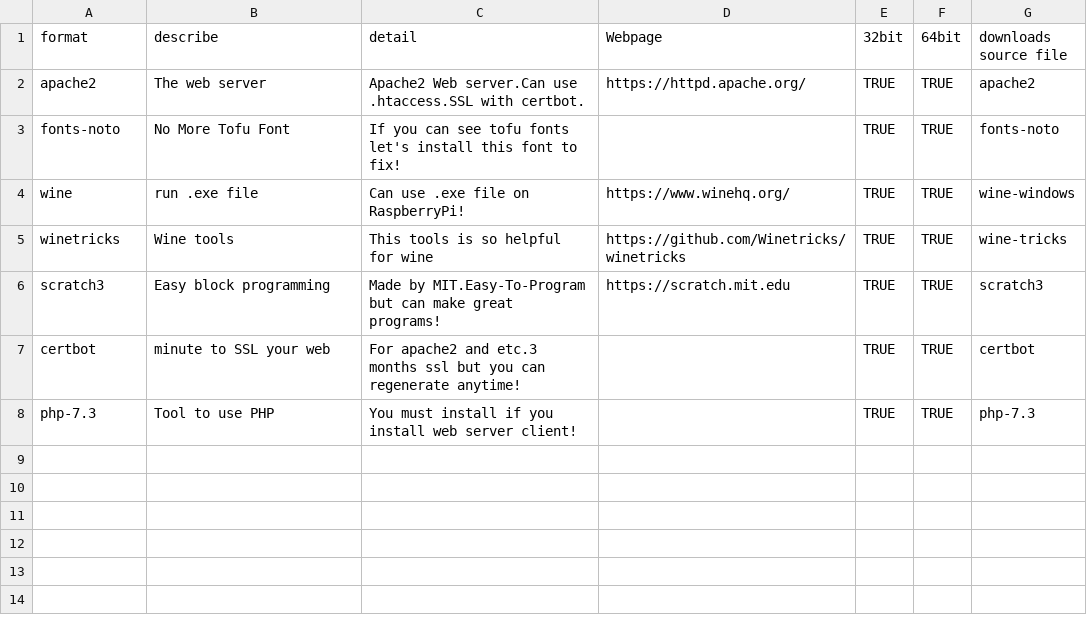
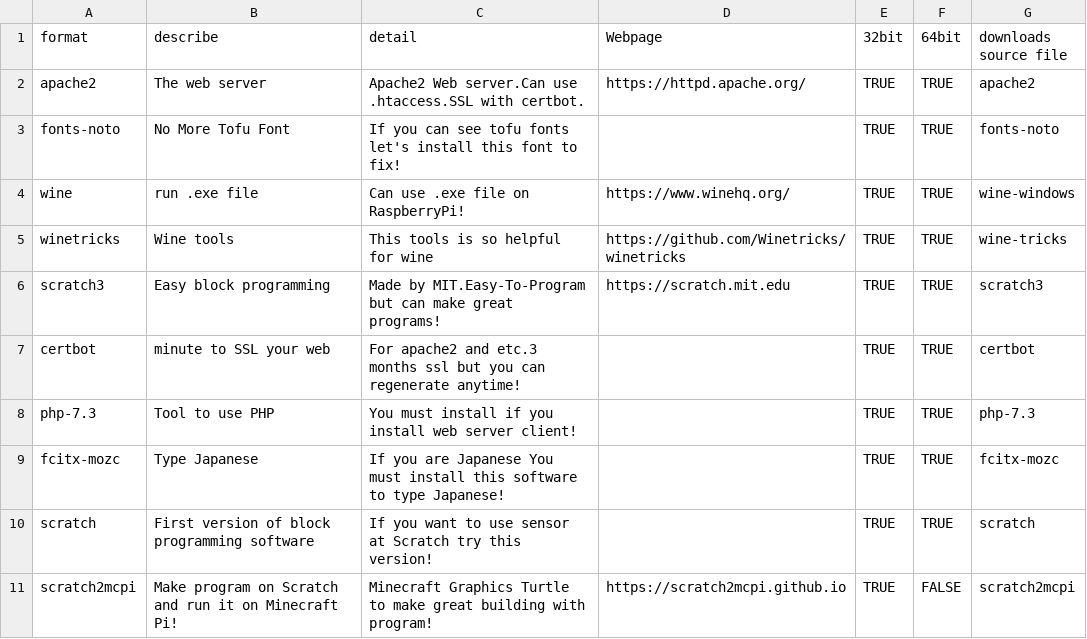
Before and after one commit to TamaTamaGoGo/RPi-Store, a CSV file: apps/sourcelist-en.csv (was apps/sourcelist.csv), drawn as a sheet.

Commit message:
Update and rename sourcelist.csv to sourcelist-en.csv

```diff
--- a/apps/sourcelist.csv
+++ b/apps/sourcelist-en.csv
@@ -8 +8,4 @@ certbot,minute to SSL your web,For apache2 and etc.3 months ssl but you can rege
 php-7.3,Tool to use PHP,You must install if you install web server client!,,TRUE,TRUE,php-7.3
+fcitx-mozc,Type Japanese,If you are Japanese You must install this software to type Japanese!,,TRUE,TRUE,fcitx-mozc
+scratch,First version of block programming software,If you want to use sensor at Scratch try this version!,,TRUE,TRUE,scratch
+scratch2mcpi,Make program on Scratch and run it on Minecraft Pi!,Minecraft Graphics Turtle to make great building with program!,https://scratch2mcpi.github.io,TRUE,FALSE,scratch2mcpi
```
